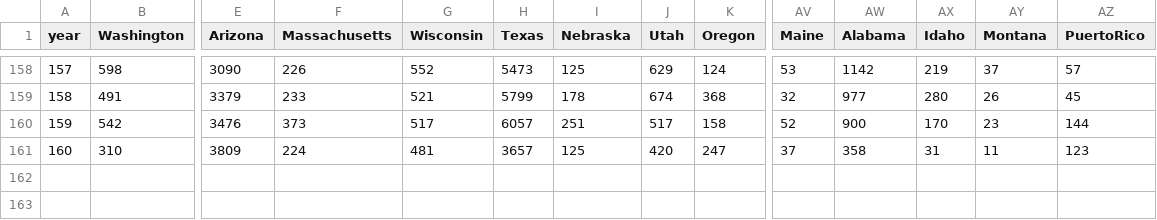
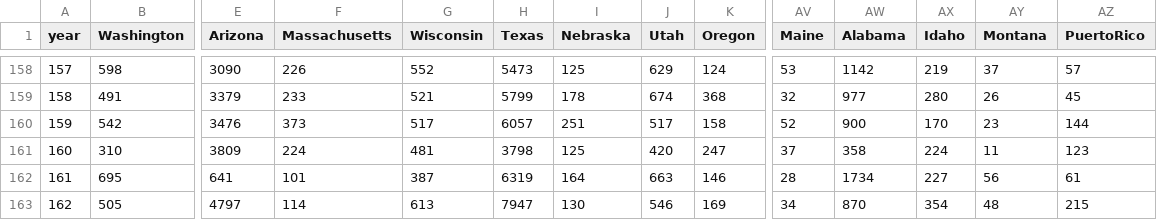
Before and after one commit to mattjgally/corona, a CSV file: new_cases.csv, drawn as a sheet; only a part is shown, gaps mark what is left out; rows hold the shown columns only; the diff names each change by its address in the sheet, - before the commit and + after, or states it on an @@ line.

```diff
--- a/new_cases.csv
+++ b/new_cases.csv
-H161 (Texas): 3657
+H161 (Texas): 3798
-AX161 (Idaho): 31
+AX161 (Idaho): 224
+row 162: 161 | 695 | 641 | 101 | 387 | 6319 | 164 | 663 | 146 | 28 | 1734 | 227 | 56 | 61
+row 163: 162 | 505 | 4797 | 114 | 613 | 7947 | 130 | 546 | 169 | 34 | 870 | 354 | 48 | 215
```
Also changed, not shown: new_deaths.csv, organized_data6.csv, 3 other files.
